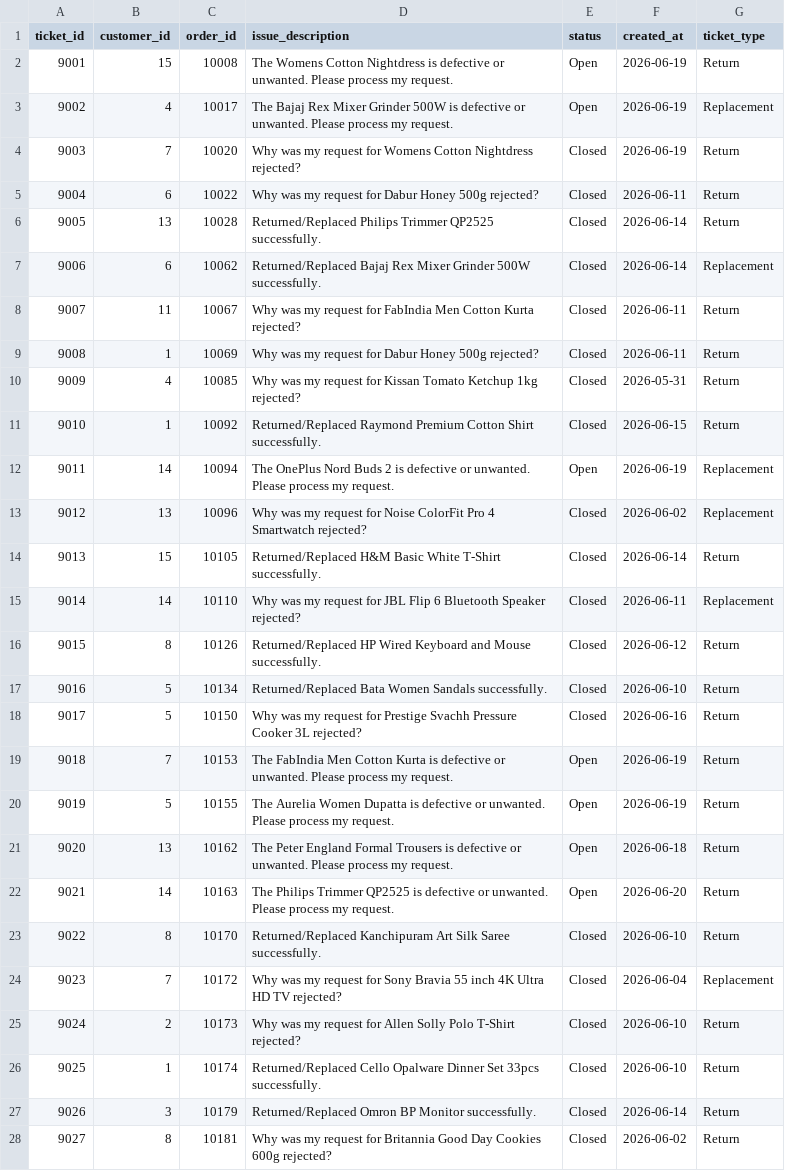
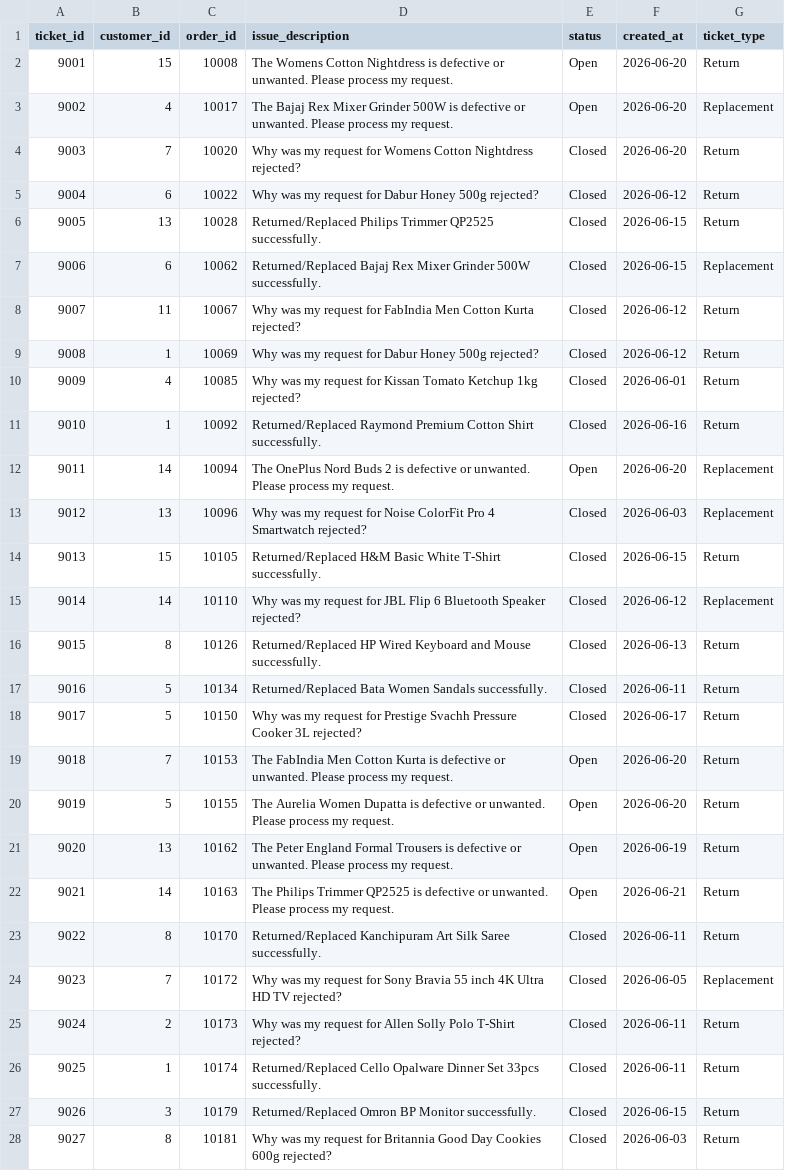
Before and after one commit to Rkgorai/ai_refund_assistant, a CSV file: db/csv_data/support_tickets.csv, drawn as a sheet; only a part is shown; the diff covers the shown part only.

```diff
--- a/db/csv_data/support_tickets.csv
+++ b/db/csv_data/support_tickets.csv
@@ -1,28 +1,28 @@
 ticket_id,customer_id,order_id,issue_description,status,created_at,ticket_type
-9001,15,10008,The Womens Cotton Nightdress is defective or unwanted. Please process my request.,Open,2026-06-19,Return
-9002,4,10017,The Bajaj Rex Mixer Grinder 500W is defective or unwanted. Please process my request.,Open,2026-06-19,Replacement
-9003,7,10020,Why was my request for Womens Cotton Nightdress rejected?,Closed,2026-06-19,Return
-9004,6,10022,Why was my request for Dabur Honey 500g rejected?,Closed,2026-06-11,Return
-9005,13,10028,Returned/Replaced Philips Trimmer QP2525 successfully.,Closed,2026-06-14,Return
-9006,6,10062,Returned/Replaced Bajaj Rex Mixer Grinder 500W successfully.,Closed,2026-06-14,Replacement
-9007,11,10067,Why was my request for FabIndia Men Cotton Kurta rejected?,Closed,2026-06-11,Return
-9008,1,10069,Why was my request for Dabur Honey 500g rejected?,Closed,2026-06-11,Return
-9009,4,10085,Why was my request for Kissan Tomato Ketchup 1kg rejected?,Closed,2026-05-31,Return
-9010,1,10092,Returned/Replaced Raymond Premium Cotton Shirt successfully.,Closed,2026-06-15,Return
-9011,14,10094,The OnePlus Nord Buds 2 is defective or unwanted. Please process my request.,Open,2026-06-19,Replacement
-9012,13,10096,Why was my request for Noise ColorFit Pro 4 Smartwatch rejected?,Closed,2026-06-02,Replacement
-9013,15,10105,Returned/Replaced H&M Basic White T-Shirt successfully.,Closed,2026-06-14,Return
-9014,14,10110,Why was my request for JBL Flip 6 Bluetooth Speaker rejected?,Closed,2026-06-11,Replacement
-9015,8,10126,Returned/Replaced HP Wired Keyboard and Mouse successfully.,Closed,2026-06-12,Return
-9016,5,10134,Returned/Replaced Bata Women Sandals successfully.,Closed,2026-06-10,Return
-9017,5,10150,Why was my request for Prestige Svachh Pressure Cooker 3L rejected?,Closed,2026-06-16,Return
-9018,7,10153,The FabIndia Men Cotton Kurta is defective or unwanted. Please process my request.,Open,2026-06-19,Return
-9019,5,10155,The Aurelia Women Dupatta is defective or unwanted. Please process my request.,Open,2026-06-19,Return
-9020,13,10162,The Peter England Formal Trousers is defective or unwanted. Please process my request.,Open,2026-06-18,Return
-9021,14,10163,The Philips Trimmer QP2525 is defective or unwanted. Please process my request.,Open,2026-06-20,Return
-9022,8,10170,Returned/Replaced Kanchipuram Art Silk Saree successfully.,Closed,2026-06-10,Return
-9023,7,10172,Why was my request for Sony Bravia 55 inch 4K Ultra HD TV rejected?,Closed,2026-06-04,Replacement
-9024,2,10173,Why was my request for Allen Solly Polo T-Shirt rejected?,Closed,2026-06-10,Return
-9025,1,10174,Returned/Replaced Cello Opalware Dinner Set 33pcs successfully.,Closed,2026-06-10,Return
-9026,3,10179,Returned/Replaced Omron BP Monitor successfully.,Closed,2026-06-14,Return
-9027,8,10181,Why was my request for Britannia Good Day Cookies 600g rejected?,Closed,2026-06-02,Return
+9001,15,10008,The Womens Cotton Nightdress is defective or unwanted. Please process my request.,Open,2026-06-20,Return
+9002,4,10017,The Bajaj Rex Mixer Grinder 500W is defective or unwanted. Please process my request.,Open,2026-06-20,Replacement
+9003,7,10020,Why was my request for Womens Cotton Nightdress rejected?,Closed,2026-06-20,Return
+9004,6,10022,Why was my request for Dabur Honey 500g rejected?,Closed,2026-06-12,Return
+9005,13,10028,Returned/Replaced Philips Trimmer QP2525 successfully.,Closed,2026-06-15,Return
+9006,6,10062,Returned/Replaced Bajaj Rex Mixer Grinder 500W successfully.,Closed,2026-06-15,Replacement
+9007,11,10067,Why was my request for FabIndia Men Cotton Kurta rejected?,Closed,2026-06-12,Return
+9008,1,10069,Why was my request for Dabur Honey 500g rejected?,Closed,2026-06-12,Return
+9009,4,10085,Why was my request for Kissan Tomato Ketchup 1kg rejected?,Closed,2026-06-01,Return
+9010,1,10092,Returned/Replaced Raymond Premium Cotton Shirt successfully.,Closed,2026-06-16,Return
+9011,14,10094,The OnePlus Nord Buds 2 is defective or unwanted. Please process my request.,Open,2026-06-20,Replacement
+9012,13,10096,Why was my request for Noise ColorFit Pro 4 Smartwatch rejected?,Closed,2026-06-03,Replacement
+9013,15,10105,Returned/Replaced H&M Basic White T-Shirt successfully.,Closed,2026-06-15,Return
+9014,14,10110,Why was my request for JBL Flip 6 Bluetooth Speaker rejected?,Closed,2026-06-12,Replacement
+9015,8,10126,Returned/Replaced HP Wired Keyboard and Mouse successfully.,Closed,2026-06-13,Return
+9016,5,10134,Returned/Replaced Bata Women Sandals successfully.,Closed,2026-06-11,Return
+9017,5,10150,Why was my request for Prestige Svachh Pressure Cooker 3L rejected?,Closed,2026-06-17,Return
+9018,7,10153,The FabIndia Men Cotton Kurta is defective or unwanted. Please process my request.,Open,2026-06-20,Return
+9019,5,10155,The Aurelia Women Dupatta is defective or unwanted. Please process my request.,Open,2026-06-20,Return
+9020,13,10162,The Peter England Formal Trousers is defective or unwanted. Please process my request.,Open,2026-06-19,Return
+9021,14,10163,The Philips Trimmer QP2525 is defective or unwanted. Please process my request.,Open,2026-06-21,Return
+9022,8,10170,Returned/Replaced Kanchipuram Art Silk Saree successfully.,Closed,2026-06-11,Return
+9023,7,10172,Why was my request for Sony Bravia 55 inch 4K Ultra HD TV rejected?,Closed,2026-06-05,Replacement
+9024,2,10173,Why was my request for Allen Solly Polo T-Shirt rejected?,Closed,2026-06-11,Return
+9025,1,10174,Returned/Replaced Cello Opalware Dinner Set 33pcs successfully.,Closed,2026-06-11,Return
+9026,3,10179,Returned/Replaced Omron BP Monitor successfully.,Closed,2026-06-15,Return
+9027,8,10181,Why was my request for Britannia Good Day Cookies 600g rejected?,Closed,2026-06-03,Return
```
Also changed, not shown: 14 edited cells elsewhere in this file, db/csv_data/orders.csv, 6 other files.
